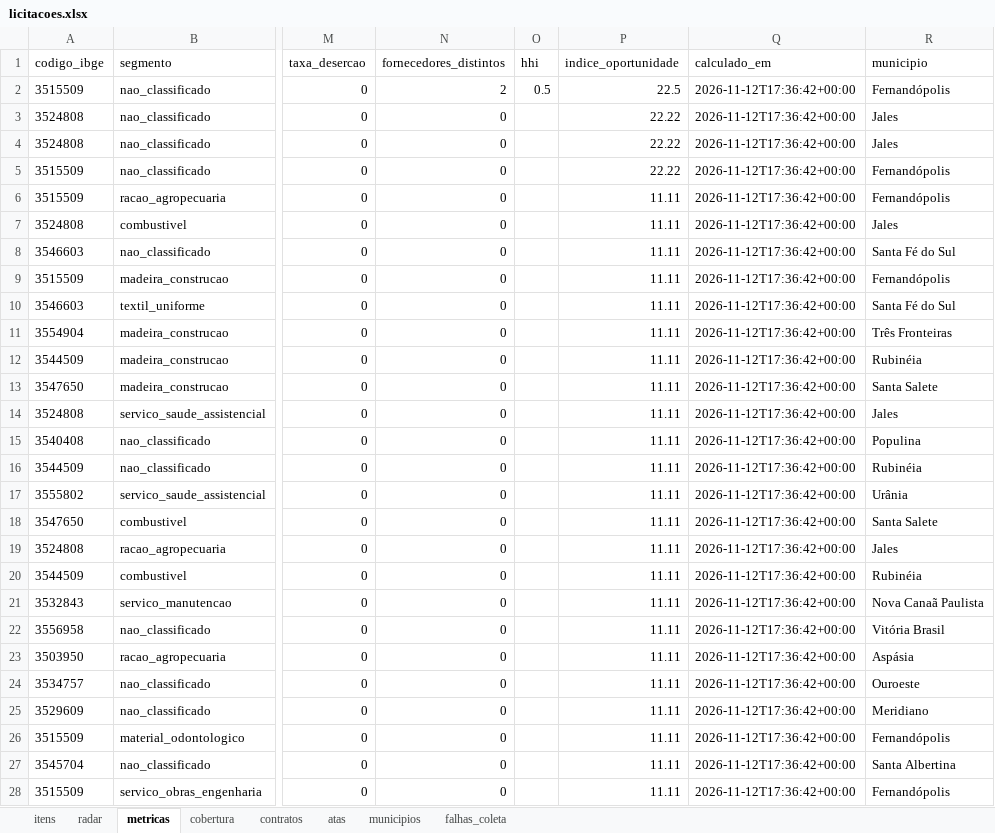
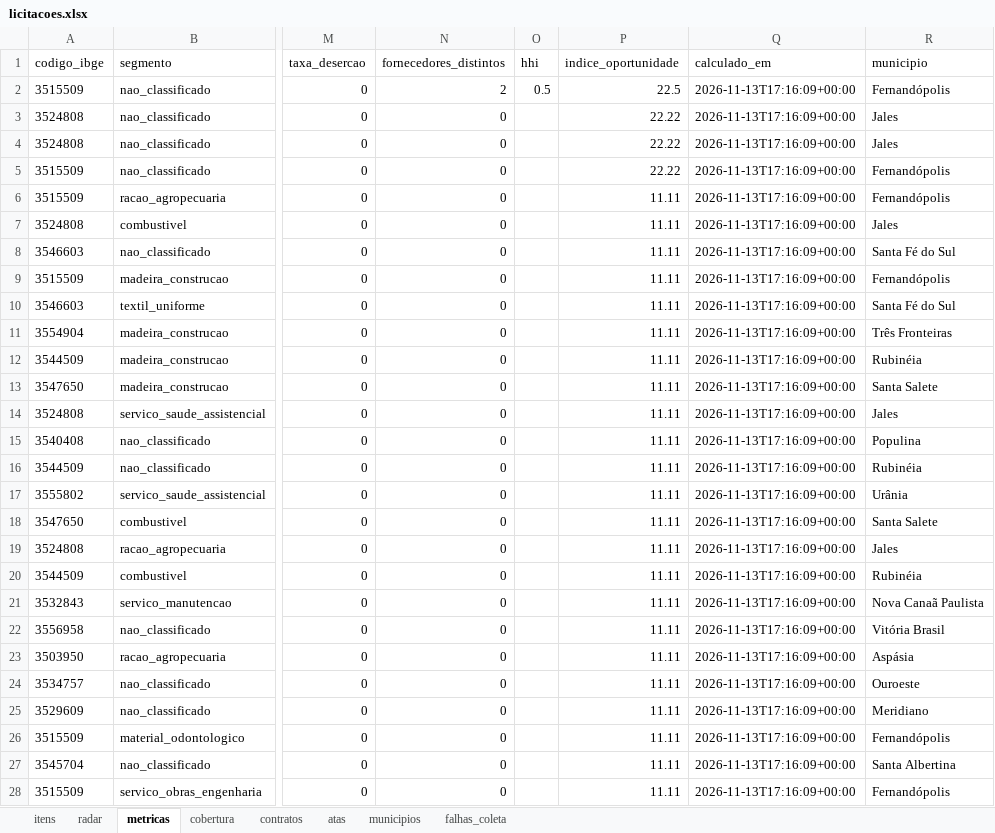
Before and after one commit to hub-ramos/licitacao, an Excel workbook: dados/licitacoes.xlsx, sheet metricas, drawn as a sheet; only a part is shown, gaps mark what is left out; values as stored, in another font and other column widths than the file's, no borders; the diff covers the shown part only; the diff names each change by its address in the sheet, - before the commit and + after, or states it on an @@ line.

```diff
--- a/dados/licitacoes.xlsx (sheet metricas)
+++ b/dados/licitacoes.xlsx (sheet metricas)
-Q2:Q28 (calculado_em): 2026-11-12T17:36:42+00:00
+Q2:Q28 (calculado_em): 2026-11-13T17:16:09+00:00
```
Also changed, not shown: 281 edited cells elsewhere in this sheet, sheet radar, sheet itens, 5 other files.
